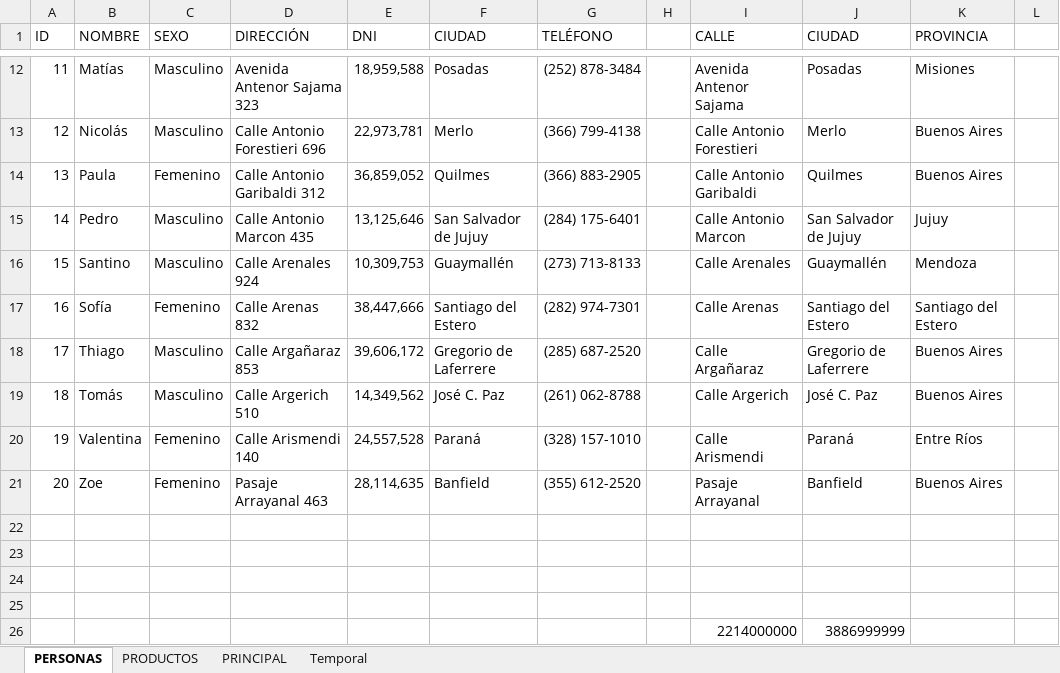
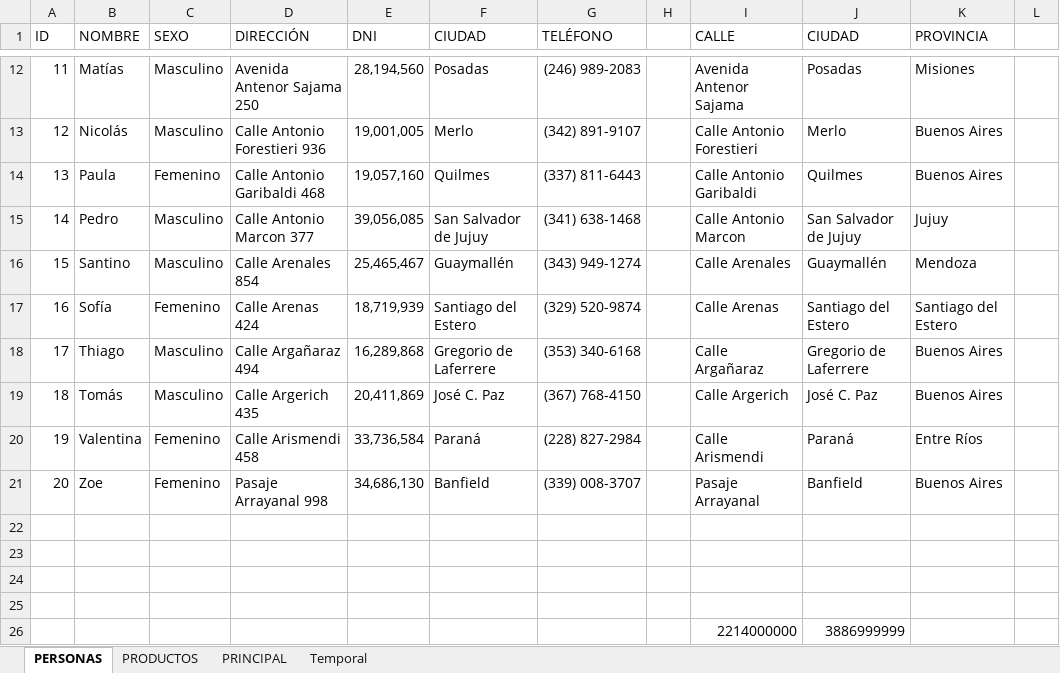
Before and after one commit to zherar7ordoya/AP4, an Excel workbook: [Base de Datos]/Itinerario 09/EJERCICIOS DE NORMALIZACION (Desarrollo).xlsx, sheet PERSONAS, drawn as a sheet; only a part is shown, gaps mark what is left out; values as stored, in another font and other column widths than the file's, no borders; table styles not drawn; the diff covers the shown part only; the diff names each change by its address in the sheet, - before the commit and + after, or states it on an @@ line.

```diff
--- a/[Base de Datos]/Itinerario 09/EJERCICIOS DE NORMALIZACION (Desarrollo).xlsx (sheet PERSONAS)
+++ b/[Base de Datos]/Itinerario 09/EJERCICIOS DE NORMALIZACION (Desarrollo).xlsx (sheet PERSONAS)
-D12 (DIRECCIÓN): Avenida Antenor Sajama 323
+D12 (DIRECCIÓN): Avenida Antenor Sajama 250
-E12 (DNI): 18,959,588
+E12 (DNI): 28,194,560
-G12 (TELÉFONO): (252) 878-3484
+G12 (TELÉFONO): (246) 989-2083
-D13 (DIRECCIÓN): Calle Antonio Forestieri 696
+D13 (DIRECCIÓN): Calle Antonio Forestieri 936
-E13 (DNI): 22,973,781
+E13 (DNI): 19,001,005
-G13 (TELÉFONO): (366) 799-4138
+G13 (TELÉFONO): (342) 891-9107
-D14 (DIRECCIÓN): Calle Antonio Garibaldi 312
+D14 (DIRECCIÓN): Calle Antonio Garibaldi 468
-E14 (DNI): 36,859,052
+E14 (DNI): 19,057,160
-G14 (TELÉFONO): (366) 883-2905
+G14 (TELÉFONO): (337) 811-6443
-D15 (DIRECCIÓN): Calle Antonio Marcon 435
+D15 (DIRECCIÓN): Calle Antonio Marcon 377
-E15 (DNI): 13,125,646
+E15 (DNI): 39,056,085
-G15 (TELÉFONO): (284) 175-6401
+G15 (TELÉFONO): (341) 638-1468
-D16 (DIRECCIÓN): Calle Arenales 924
+D16 (DIRECCIÓN): Calle Arenales 854
-E16 (DNI): 10,309,753
+E16 (DNI): 25,465,467
-G16 (TELÉFONO): (273) 713-8133
+G16 (TELÉFONO): (343) 949-1274
-D17 (DIRECCIÓN): Calle Arenas 832
+D17 (DIRECCIÓN): Calle Arenas 424
-E17 (DNI): 38,447,666
+E17 (DNI): 18,719,939
-G17 (TELÉFONO): (282) 974-7301
+G17 (TELÉFONO): (329) 520-9874
-D18 (DIRECCIÓN): Calle Argañaraz 853
+D18 (DIRECCIÓN): Calle Argañaraz 494
-E18 (DNI): 39,606,172
+E18 (DNI): 16,289,868
-G18 (TELÉFONO): (285) 687-2520
+G18 (TELÉFONO): (353) 340-6168
-D19 (DIRECCIÓN): Calle Argerich 510
+D19 (DIRECCIÓN): Calle Argerich 435
-E19 (DNI): 14,349,562
+E19 (DNI): 20,411,869
-G19 (TELÉFONO): (261) 062-8788
+G19 (TELÉFONO): (367) 768-4150
-D20 (DIRECCIÓN): Calle Arismendi 140
+D20 (DIRECCIÓN): Calle Arismendi 458
-E20 (DNI): 24,557,528
+E20 (DNI): 33,736,584
-G20 (TELÉFONO): (328) 157-1010
+G20 (TELÉFONO): (228) 827-2984
-D21 (DIRECCIÓN): Pasaje Arrayanal 463
+D21 (DIRECCIÓN): Pasaje Arrayanal 998
-E21 (DNI): 28,114,635
+E21 (DNI): 34,686,130
-G21 (TELÉFONO): (355) 612-2520
+G21 (TELÉFONO): (339) 008-3707
```
Also changed, not shown: 30 edited cells elsewhere in this sheet, sheet PRINCIPAL, sheet PRODUCTOS, 1 other file.
